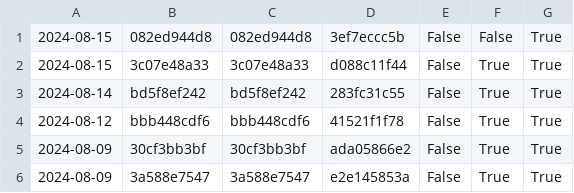
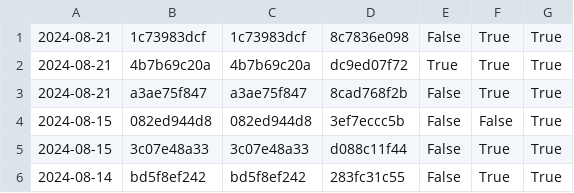
Before and after one commit to nomeata/lean-stage0-audit, a CSV file: repo-digest.csv, drawn as a sheet; only a part is shown; the shorter side is filled out with more unchanged rows.

```diff
--- a/repo-digest.csv
+++ b/repo-digest.csv
@@ -1 +1,4 @@
+2024-08-21,1c73983dcf,1c73983dcf,8c7836e098,False,True,True
+2024-08-21,4b7b69c20a,4b7b69c20a,dc9ed07f72,True,True,True
+2024-08-21,a3ae75f847,a3ae75f847,8cad768f2b,False,True,True
 2024-08-15,082ed944d8,082ed944d8,3ef7eccc5b,False,False,True
```
Also changed, not shown: builds.csv, 1 other file.
